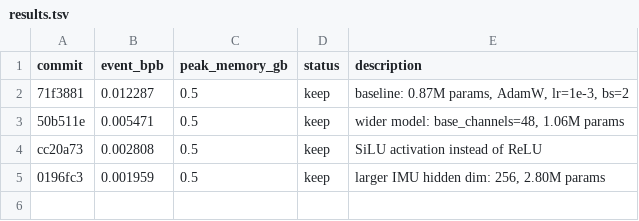
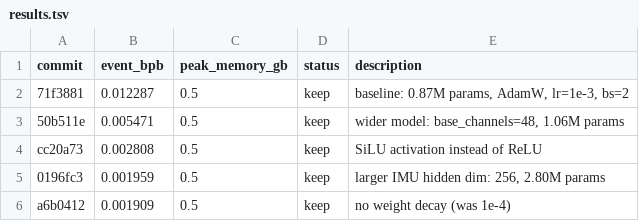
Before and after one commit to vlordier/v2e, a TSV file: research/v2e_imu/results.tsv, drawn as a sheet.

Commit message:
Experiment: no weight decay gives small improvement
- WEIGHT_DECAY = 0.0 (was 1e-4)
- event_bpb: 0.001909 (was 0.001959)
- 2.5% improvement

```diff
--- a/research/v2e_imu/results.tsv
+++ b/research/v2e_imu/results.tsv
@@ -5 +5,2 @@ cc20a73	0.002808	0.5	keep	SiLU activation instead of ReLU
 0196fc3	0.001959	0.5	keep	larger IMU hidden dim: 256, 2.80M params
+a6b0412	0.001909	0.5	keep	no weight decay (was 1e-4)
```
Also changed, not shown: 1 other file.
